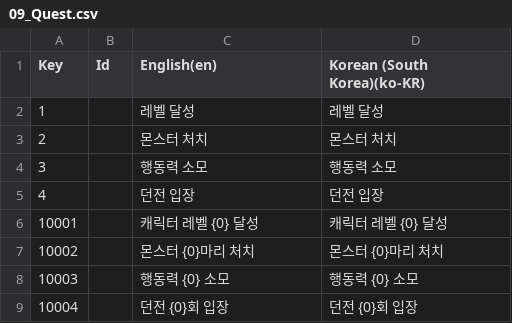
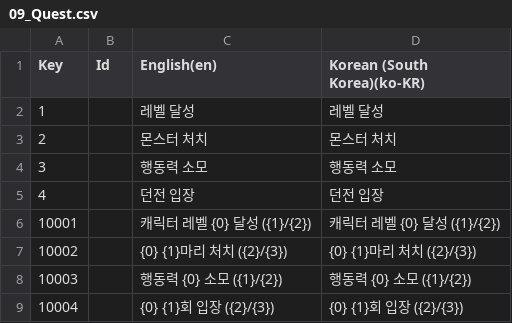
Before and after one commit to Rellious89/desktop_RPG, a CSV file: TableData/Localization/09_Quest.csv, drawn as a sheet.

```diff
--- a/TableData/Localization/09_Quest.csv
+++ b/TableData/Localization/09_Quest.csv
@@ -5,5 +5,5 @@ Key,Id,English(en),Korean (South Korea)(ko-KR)
 4,,던전 입장,던전 입장
-10001,,캐릭터 레벨 {0} 달성,캐릭터 레벨 {0} 달성
-10002,,몬스터 {0}마리 처치,몬스터 {0}마리 처치
-10003,,행동력 {0} 소모,행동력 {0} 소모
-10004,,던전 {0}회 입장,던전 {0}회 입장
+10001,,캐릭터 레벨 {0} 달성 ({1}/{2}),캐릭터 레벨 {0} 달성 ({1}/{2})
+10002,,{0} {1}마리 처치 ({2}/{3}),{0} {1}마리 처치 ({2}/{3})
+10003,,행동력 {0} 소모 ({1}/{2}),행동력 {0} 소모 ({1}/{2})
+10004,,{0} {1}회 입장 ({2}/{3}),{0} {1}회 입장 ({2}/{3})
```
Also changed, not shown: TableData/Localization/01_UI.csv, 6 other files.
